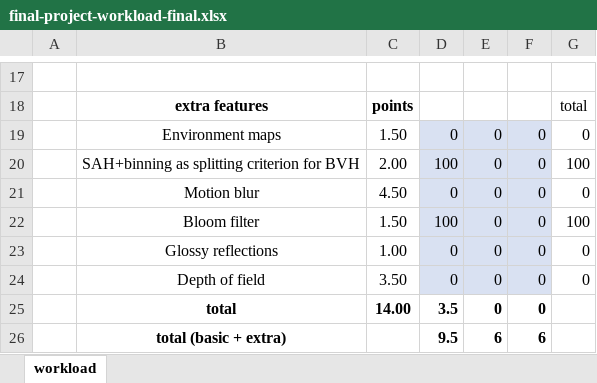
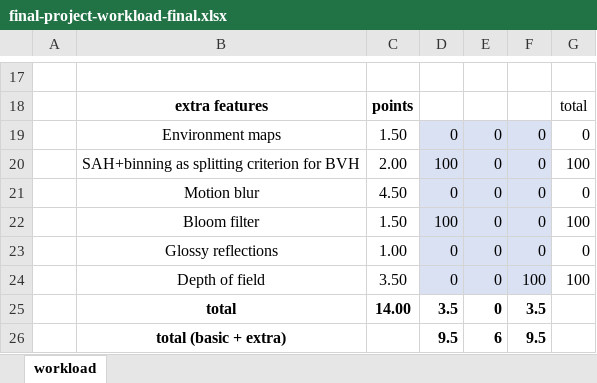
Before and after one commit to GeorgeKontos14/Ray-Tracer, an Excel workbook: final-project-workload-final.xlsx, sheet workload, drawn as a sheet; only a part is shown, gaps mark what is left out; values as stored, in another font and other column widths than the file's, no borders; the diff names each change by its address in the sheet, - before the commit and + after, or states it on an @@ line.

```diff
--- a/final-project-workload-final.xlsx (sheet workload)
+++ b/final-project-workload-final.xlsx (sheet workload)
-F24: 0
+F24: 100
-G24: 0
+G24: 100
-F25: 0
+F25: 3.5
-F26: 6
+F26: 9.5
```
Also changed, not shown: 4 other files.
